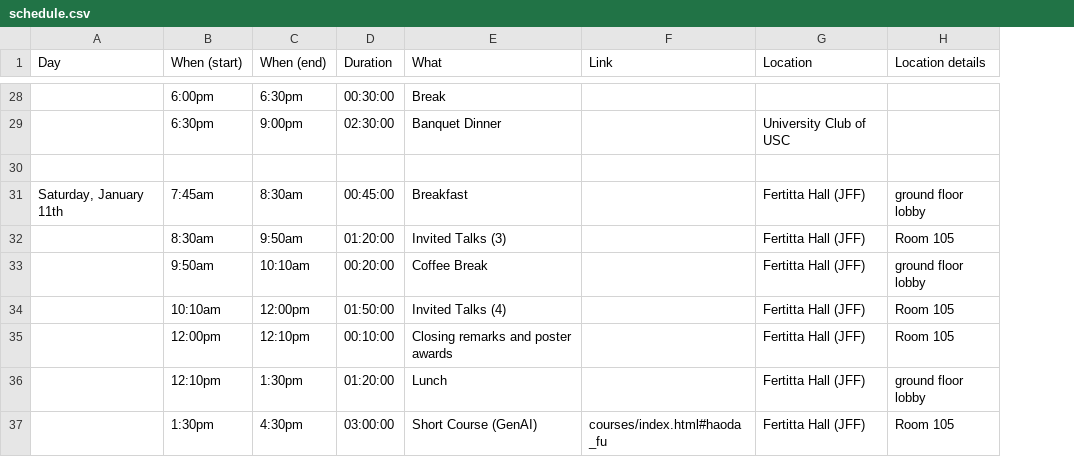
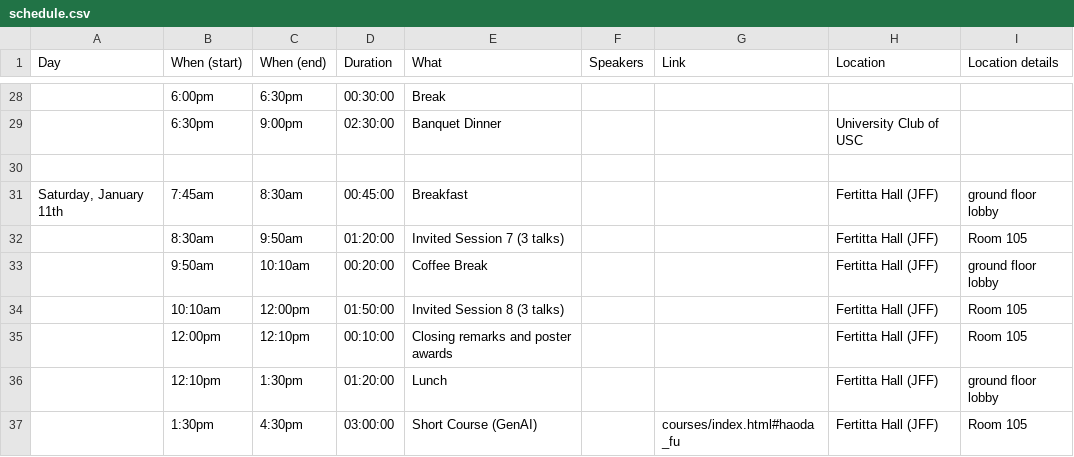
Before and after one commit to usc-dso-stat-group/seeds-2025-conference, a CSV file: sources/schedule.csv, drawn as a sheet; only a part is shown, gaps mark what is left out; the diff covers the shown part only; the diff names each change by its address in the sheet, - before the commit and + after, or states it on an @@ line.

Commit message:
Added session info

```diff
--- a/sources/schedule.csv
+++ b/sources/schedule.csv
+column F (Speakers), empty
-E32 (What): Invited Talks (3)
+E32 (What): Invited Session 7 (3 talks)
-E34 (What): Invited Talks (4)
+E34 (What): Invited Session 8 (3 talks)
```
Also changed, not shown: 6 edited cells elsewhere in this file, 3 other files.
